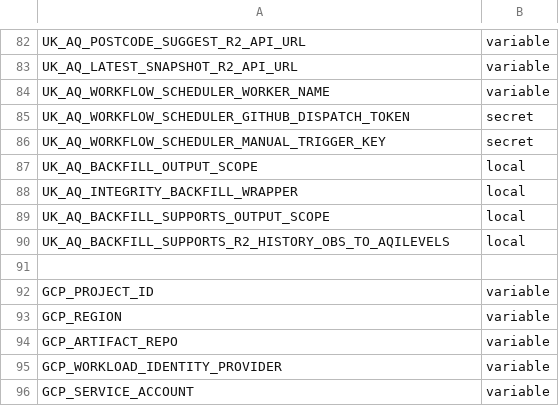
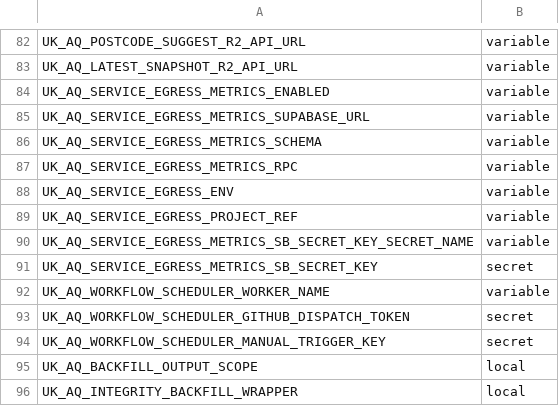
Before and after one commit to TEST-uk-aq/uk-aq-ops, a CSV file: config/uk_aq_github_env_targets.csv, drawn as a sheet; only a part is shown, gaps mark what is left out; the shorter side is filled out with more unchanged rows.

Commit message:
egress metrics

```diff
--- a/config/uk_aq_github_env_targets.csv
+++ b/config/uk_aq_github_env_targets.csv
@@ -83,2 +83,10 @@ UK_AQ_POSTCODE_SUGGEST_R2_API_URL,variable
 UK_AQ_LATEST_SNAPSHOT_R2_API_URL,variable
+UK_AQ_SERVICE_EGRESS_METRICS_ENABLED,variable
+UK_AQ_SERVICE_EGRESS_METRICS_SUPABASE_URL,variable
+UK_AQ_SERVICE_EGRESS_METRICS_SCHEMA,variable
+UK_AQ_SERVICE_EGRESS_METRICS_RPC,variable
+UK_AQ_SERVICE_EGRESS_ENV,variable
+UK_AQ_SERVICE_EGRESS_PROJECT_REF,variable
+UK_AQ_SERVICE_EGRESS_METRICS_SB_SECRET_KEY_SECRET_NAME,variable
+UK_AQ_SERVICE_EGRESS_METRICS_SB_SECRET_KEY,secret
 UK_AQ_WORKFLOW_SCHEDULER_WORKER_NAME,variable
```
Also changed, not shown: 5 other files.
